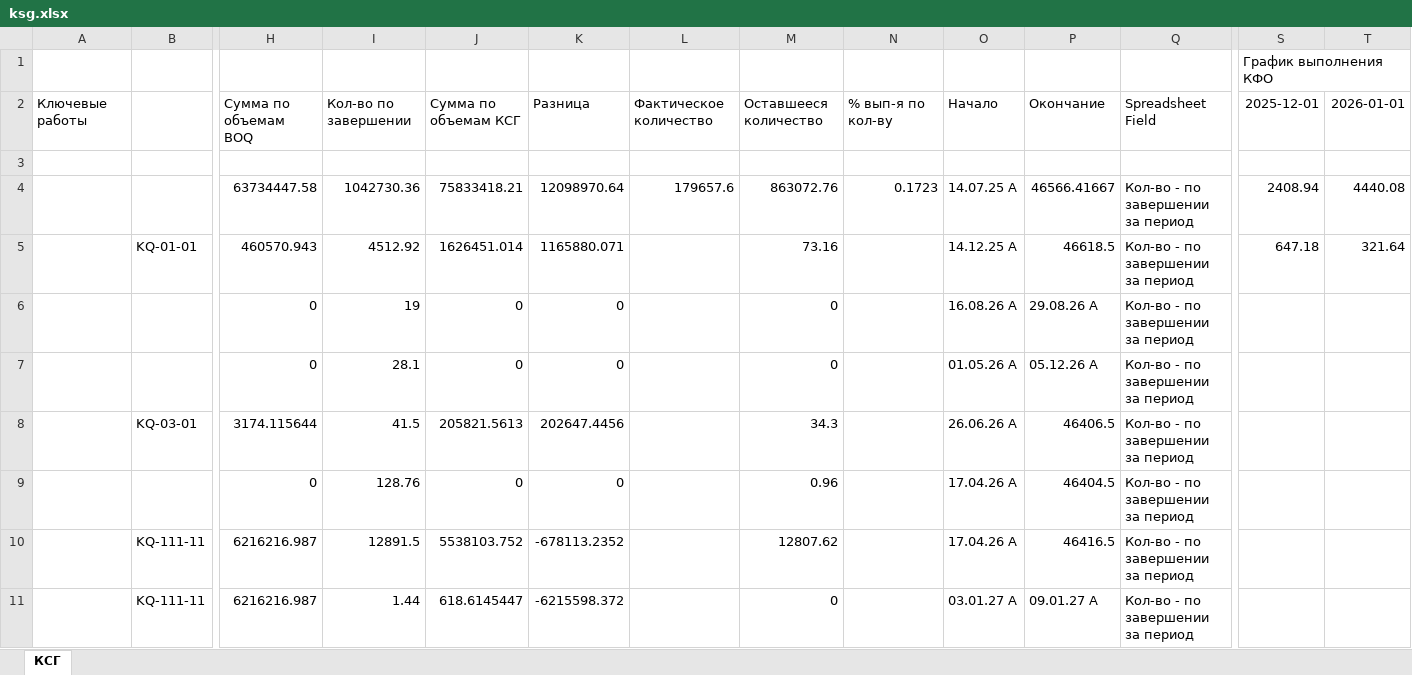
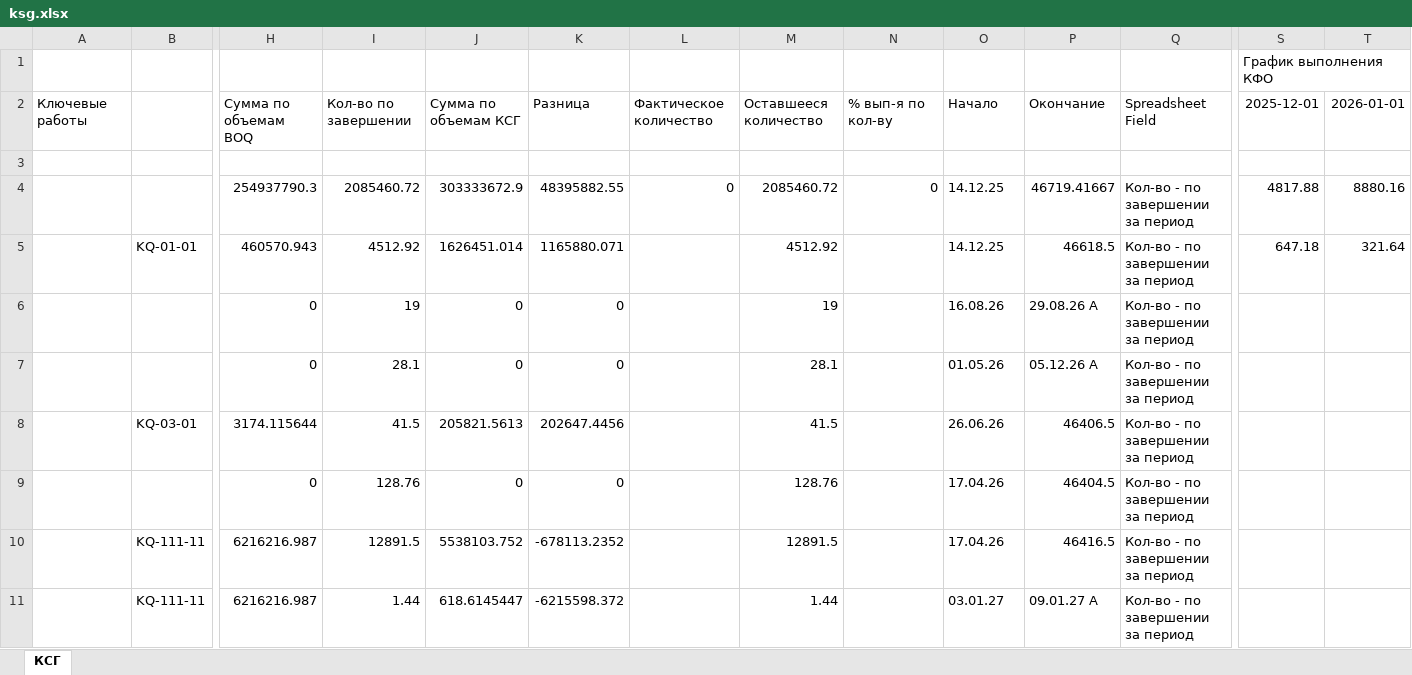
Before and after one commit to shotik83-netizen/model, an Excel workbook: data/contractors/derived-4700134228/sources/ksg.xlsx, sheet КСГ, drawn as a sheet; only a part is shown, gaps mark what is left out; values as stored, in another font and other column widths than the file's, no borders; removed rows and columns are numbered as before the commit, all else as after; rows hold the shown columns only; the diff covers the shown part only; the diff names each change by its address in the sheet, - before the commit and + after, or states it on an @@ line.

Commit message:
Reconcile doubled KSG totals and clear copied actual

```diff
--- a/data/contractors/derived-4700134228/sources/ksg.xlsx (sheet КСГ)
+++ b/data/contractors/derived-4700134228/sources/ksg.xlsx (sheet КСГ)
-row 4:  |  | 63734447.58 | 1042730.36 | 75833418.21 | 12098970.64 | 179657.6 | 863072.76 | 0.1723 | 14.07.25 A | 46566.41667 | Кол-во - по завершении за период | 2408.94 | 4440.08
+row 4:  |  | 254937790.3 | 2085460.72 | 303333672.9 | 48395882.55 | 0 | 2085460.72 | 0 | 14.12.25 | 46719.41667 | Кол-во - по завершении за период | 4817.88 | 8880.16
-M5: 73.16
+M5: 4512.92
-O5: 14.12.25 A
+O5: 14.12.25
-M6: 0
+M6: 19
-O6: 16.08.26 A
+O6: 16.08.26
-M7: 0
+M7: 28.1
-O7: 01.05.26 A
+O7: 01.05.26
-M8: 34.3
+M8: 41.5
-O8: 26.06.26 A
+O8: 26.06.26
-M9: 0.96
+M9: 128.76
-O9:O10: 17.04.26 A
+O9:O10: 17.04.26
-M10: 12807.62
+M10: 12891.5
-M11: 0
+M11: 1.44
-O11: 03.01.27 A
+O11: 03.01.27
```
Also changed, not shown: 167 edited cells elsewhere in this sheet.
